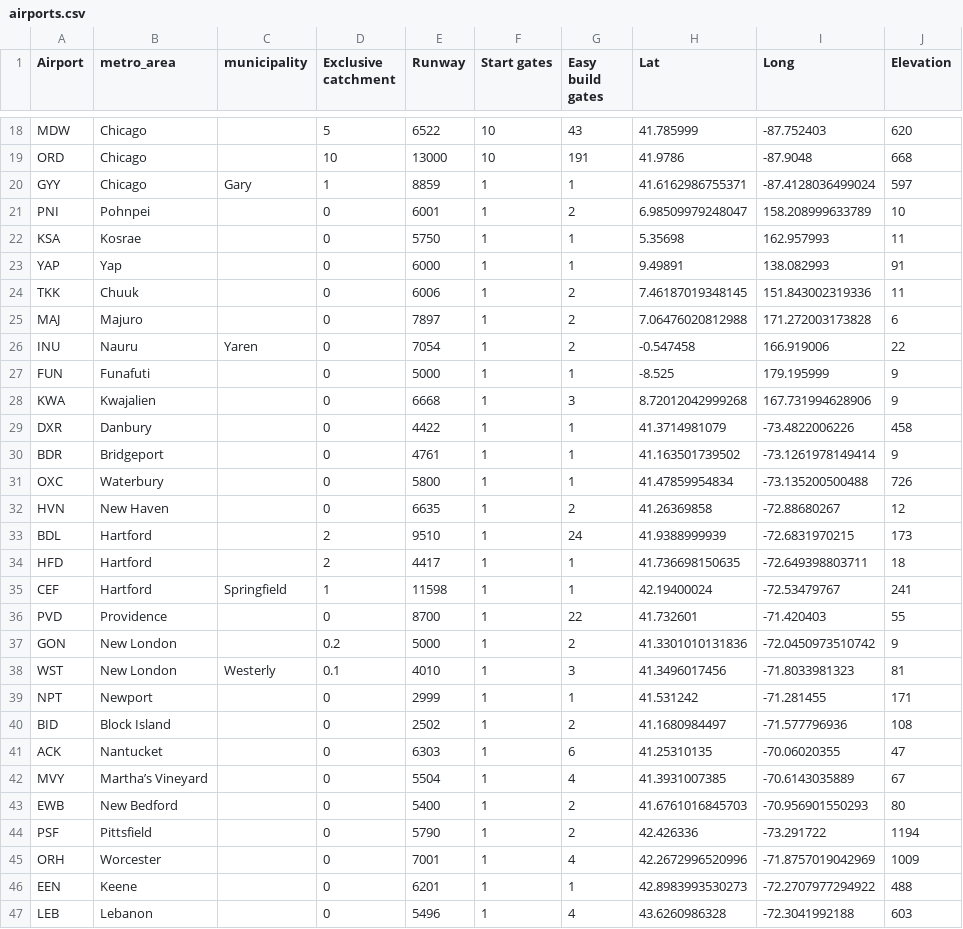
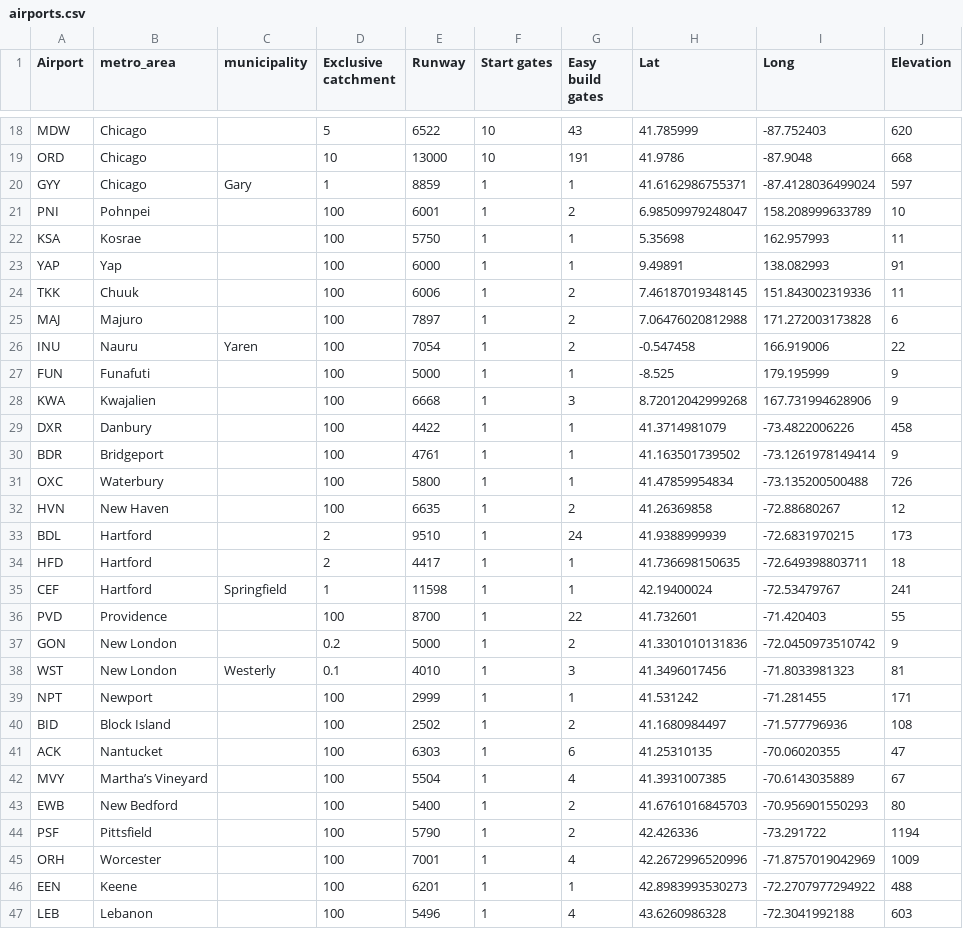
Before and after one commit to johnbrussell/airline-game, a CSV file: data/airports.csv, drawn as a sheet; only a part is shown, gaps mark what is left out; the diff covers the shown part only.

Commit message:
Validate market catchments (#203)
* Validate that the sum of market catchments does not exceed 100

* Reload Market after saving an Airport

* Update tests for new Airport validation

* Remove unnecessary check that exclusive_catchment is greater than 0

* Change default exclusive_catchment in data from 0 to 100

```diff
--- a/data/airports.csv
+++ b/data/airports.csv
@@ -20,14 +20,14 @@ ORD,Chicago,,10,13000,10,191,41.9786,-87.9048,668
 GYY,Chicago,Gary,1,8859,1,1,41.6162986755371,-87.4128036499024,597
-PNI,Pohnpei,,0,6001,1,2,6.98509979248047,158.208999633789,10
-KSA,Kosrae,,0,5750,1,1,5.35698,162.957993,11
-YAP,Yap,,0,6000,1,1,9.49891,138.082993,91
-TKK,Chuuk,,0,6006,1,2,7.46187019348145,151.843002319336,11
-MAJ,Majuro,,0,7897,1,2,7.06476020812988,171.272003173828,6
-INU,Nauru,Yaren,0,7054,1,2,-0.547458,166.919006,22
-FUN,Funafuti,,0,5000,1,1,-8.525,179.195999,9
-KWA,Kwajalien,,0,6668,1,3,8.72012042999268,167.731994628906,9
-DXR,Danbury,,0,4422,1,1,41.3714981079,-73.4822006226,458
-BDR,Bridgeport,,0,4761,1,1,41.163501739502,-73.1261978149414,9
-OXC,Waterbury,,0,5800,1,1,41.47859954834,-73.135200500488,726
-HVN,New Haven,,0,6635,1,2,41.26369858,-72.88680267,12
+PNI,Pohnpei,,100,6001,1,2,6.98509979248047,158.208999633789,10
+KSA,Kosrae,,100,5750,1,1,5.35698,162.957993,11
+YAP,Yap,,100,6000,1,1,9.49891,138.082993,91
+TKK,Chuuk,,100,6006,1,2,7.46187019348145,151.843002319336,11
+MAJ,Majuro,,100,7897,1,2,7.06476020812988,171.272003173828,6
+INU,Nauru,Yaren,100,7054,1,2,-0.547458,166.919006,22
+FUN,Funafuti,,100,5000,1,1,-8.525,179.195999,9
+KWA,Kwajalien,,100,6668,1,3,8.72012042999268,167.731994628906,9
+DXR,Danbury,,100,4422,1,1,41.3714981079,-73.4822006226,458
+BDR,Bridgeport,,100,4761,1,1,41.163501739502,-73.1261978149414,9
+OXC,Waterbury,,100,5800,1,1,41.47859954834,-73.135200500488,726
+HVN,New Haven,,100,6635,1,2,41.26369858,-72.88680267,12
 BDL,Hartford,,2,9510,1,24,41.9388999939,-72.6831970215,173
@@ -35,13 +35,13 @@ HFD,Hartford,,2,4417,1,1,41.736698150635,-72.649398803711,18
 CEF,Hartford,Springfield,1,11598,1,1,42.19400024,-72.53479767,241
-PVD,Providence,,0,8700,1,22,41.732601,-71.420403,55
+PVD,Providence,,100,8700,1,22,41.732601,-71.420403,55
 GON,New London,,0.2,5000,1,2,41.3301010131836,-72.0450973510742,9
 WST,New London,Westerly,0.1,4010,1,3,41.3496017456,-71.8033981323,81
-NPT,Newport,,0,2999,1,1,41.531242,-71.281455,171
-BID,Block Island,,0,2502,1,2,41.1680984497,-71.577796936,108
-ACK,Nantucket,,0,6303,1,6,41.25310135,-70.06020355,47
-MVY,Martha’s Vineyard,,0,5504,1,4,41.3931007385,-70.6143035889,67
-EWB,New Bedford,,0,5400,1,2,41.6761016845703,-70.956901550293,80
-PSF,Pittsfield,,0,5790,1,2,42.426336,-73.291722,1194
-ORH,Worcester,,0,7001,1,4,42.2672996520996,-71.8757019042969,1009
-EEN,Keene,,0,6201,1,1,42.8983993530273,-72.2707977294922,488
-LEB,Lebanon,,0,5496,1,4,43.6260986328,-72.3041992188,603
+NPT,Newport,,100,2999,1,1,41.531242,-71.281455,171
+BID,Block Island,,100,2502,1,2,41.1680984497,-71.577796936,108
+ACK,Nantucket,,100,6303,1,6,41.25310135,-70.06020355,47
+MVY,Martha’s Vineyard,,100,5504,1,4,41.3931007385,-70.6143035889,67
+EWB,New Bedford,,100,5400,1,2,41.6761016845703,-70.956901550293,80
+PSF,Pittsfield,,100,5790,1,2,42.426336,-73.291722,1194
+ORH,Worcester,,100,7001,1,4,42.2672996520996,-71.8757019042969,1009
+EEN,Keene,,100,6201,1,1,42.8983993530273,-72.2707977294922,488
+LEB,Lebanon,,100,5496,1,4,43.6260986328,-72.3041992188,603
```
Also changed, not shown: 52 edited cells elsewhere in this file, 6 other files.
